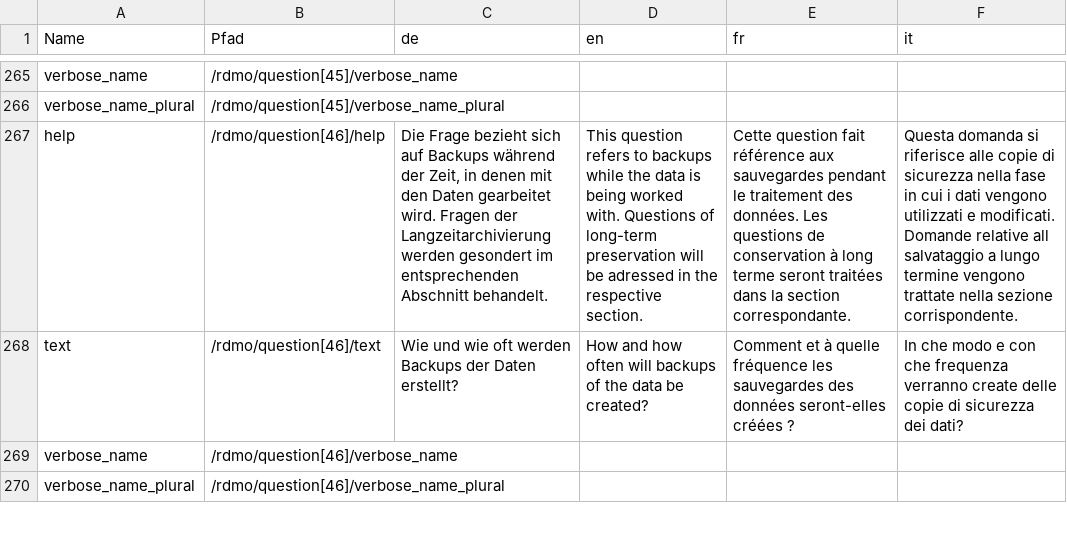
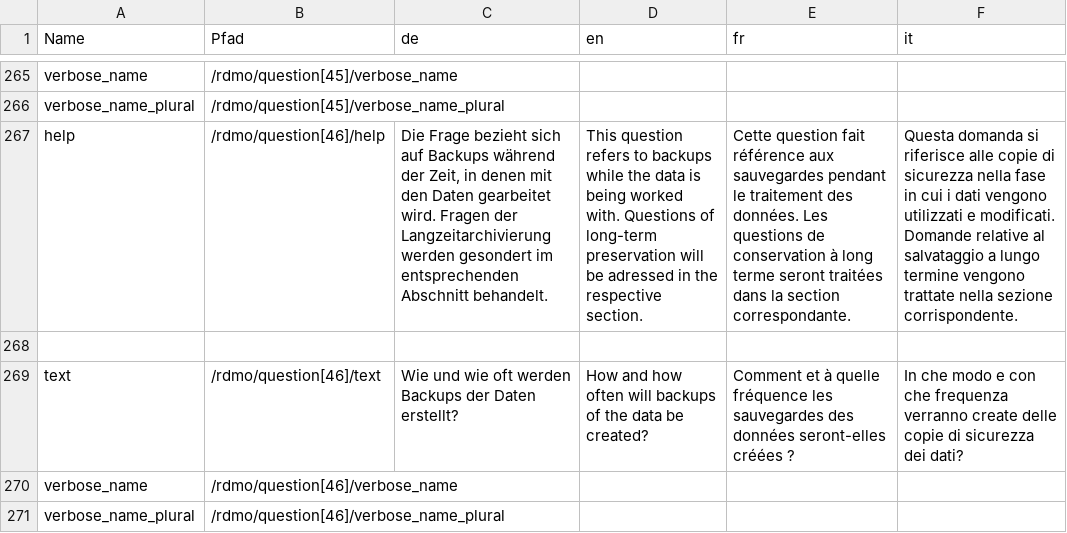
Before and after one commit to rdmorganiser/rdmo-catalog, a TSV file: localisation/rdmo-questions-localisation.tsv, drawn as a sheet; only a part is shown, gaps mark what is left out; the diff names each change by its address in the sheet, - before the commit and + after, or states it on an @@ line.

Commit message:
correction by Dario
Co-authored-by: Dario Pilori <d.pilori@inrim.it>

```diff
--- a/localisation/rdmo-questions-localisation.tsv
+++ b/localisation/rdmo-questions-localisation.tsv
-F267 (it): …Domande relative all salvataggio a…
+F267 (it): …Domande relative al salvataggio a…
+row 268: (empty)
```
